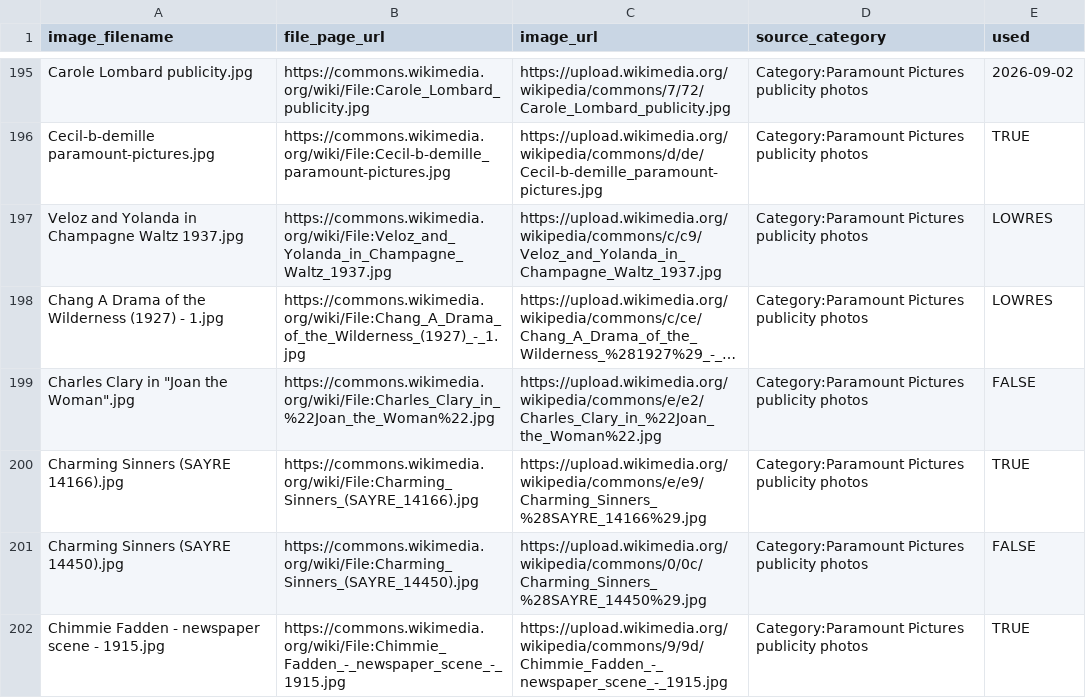
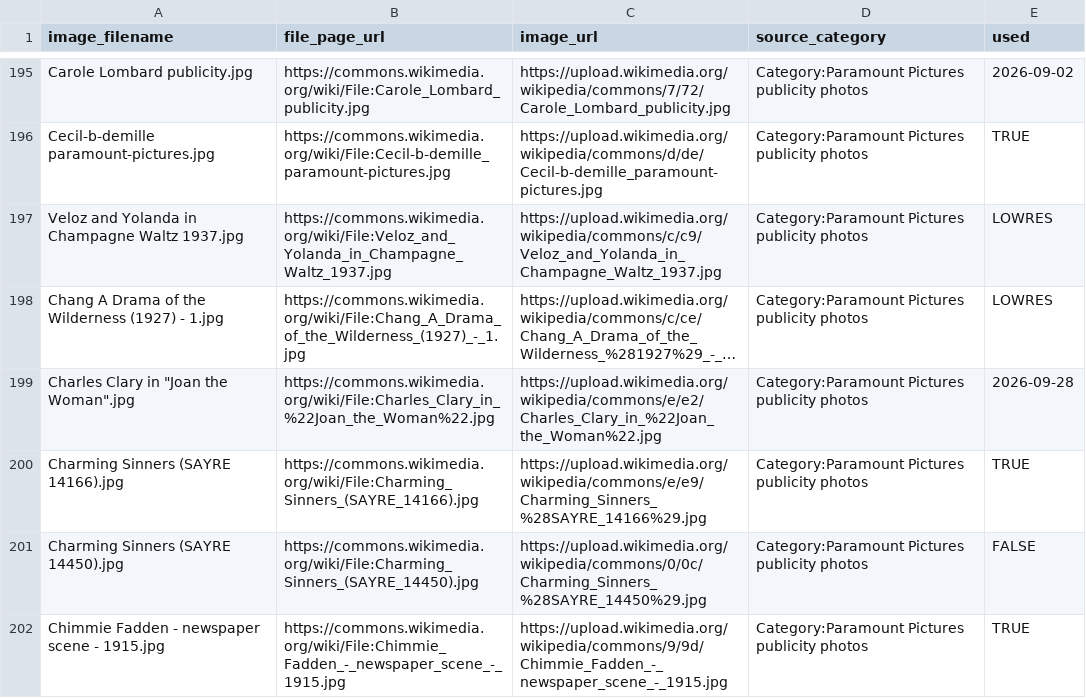
Before and after one commit to hashiraarchives/photo-reels, a CSV file: seed_data/goldmine_links.csv, drawn as a sheet; only a part is shown, gaps mark what is left out; long unchanged cells end in …; the diff covers the shown part only; the diff names each change by its address in the sheet, - before the commit and + after, or states it on an @@ line.

```diff
--- a/seed_data/goldmine_links.csv
+++ b/seed_data/goldmine_links.csv
-E199 (used): FALSE
+E199 (used): 2026-09-28
```
Also changed, not shown: 11 edited cells elsewhere in this file, seed_data/goldmine3_links.csv, 6 other files.
